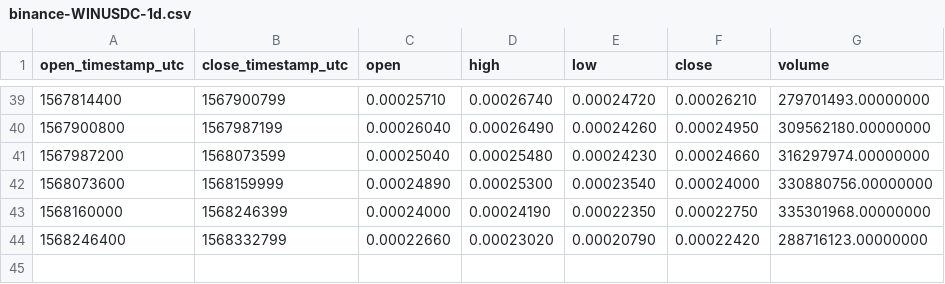
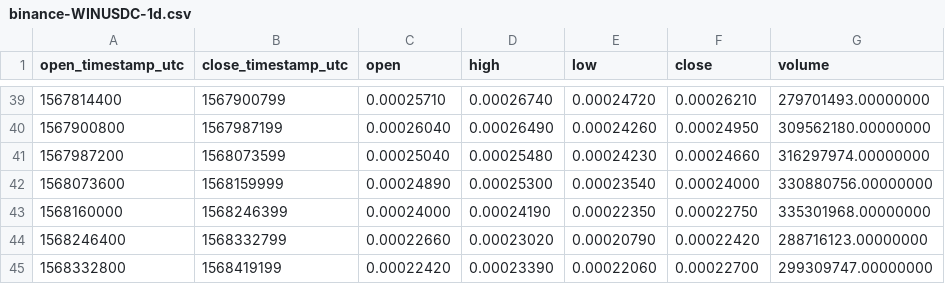
Before and after one commit to cryptobigbro/binance-WINUSDC, a CSV file: binance-WINUSDC-1d.csv, drawn as a sheet; only a part is shown, gaps mark what is left out; the diff names each change by its address in the sheet, - before the commit and + after, or states it on an @@ line.

```diff
--- a/binance-WINUSDC-1d.csv
+++ b/binance-WINUSDC-1d.csv
+row 45: 1568332800 | 1568419199 | 0.00022420 | 0.00023390 | 0.00022060 | 0.00022700 | 299309747.00000000
```
Also changed, not shown: binance-WINUSDC-1h.csv.
